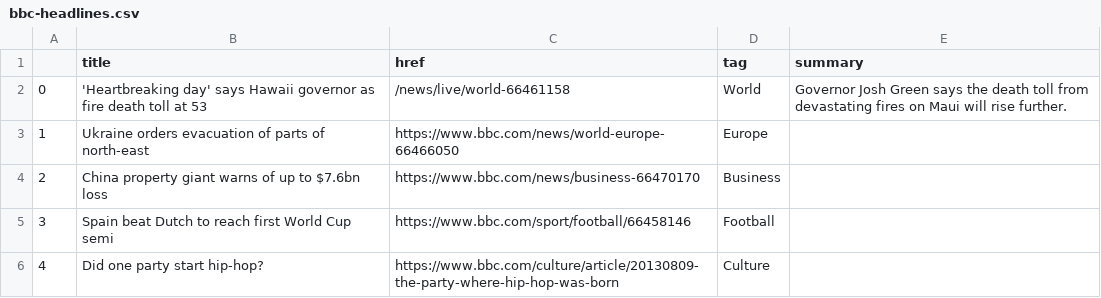
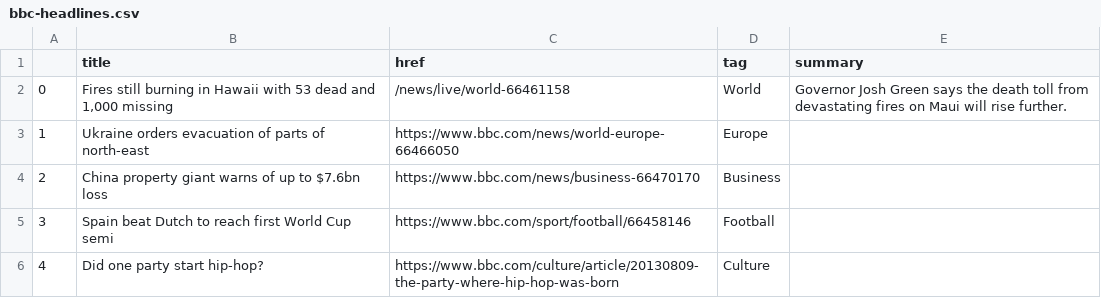
Before and after one commit to marypasciak/automatic-scraper, a CSV file: bbc-headlines.csv, drawn as a sheet; only a part is shown.

```diff
--- a/bbc-headlines.csv
+++ b/bbc-headlines.csv
@@ -1,3 +1,3 @@
 ,title,href,tag,summary
-0,'Heartbreaking day' says Hawaii governor as fire death toll at 53,/news/live/world-66461158,World,Governor Josh Green says the death toll from devastating fires on Maui will rise further.
+0,"Fires still burning in Hawaii with 53 dead and 1,000 missing",/news/live/world-66461158,World,Governor Josh Green says the death toll from devastating fires on Maui will rise further.
 1,Ukraine orders evacuation of parts of north-east,https://www.bbc.com/news/world-europe-66466050,Europe,
```
